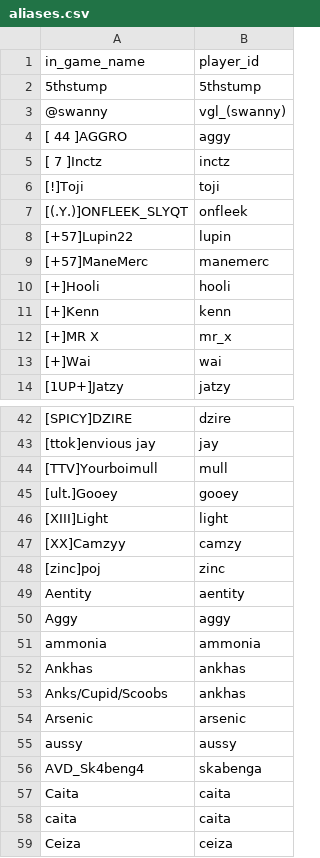
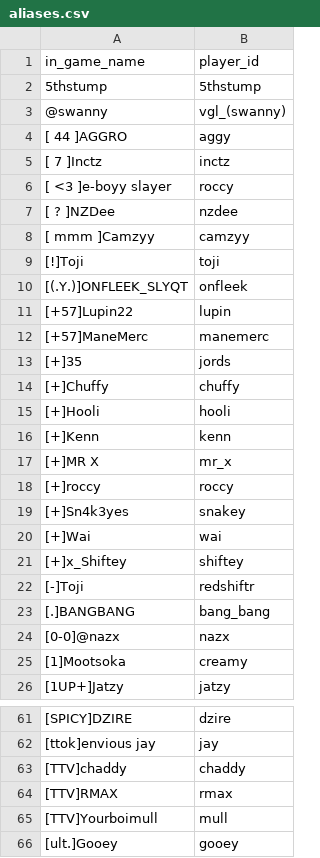
Before and after one commit to slight-oce/WZ-Customs, a CSV file: data/aliases.csv, drawn as a sheet; only a part is shown, gaps mark what is left out; the shorter side is filled out with more unchanged rows; the diff covers the shown part only; the diff names each change by its address in the sheet, - before the commit and + after, or states it on an @@ line.

```diff
--- a/data/aliases.csv
+++ b/data/aliases.csv
+row 6: [ <3 ]e-boyy slayer | roccy
+row 7: [ ? ]NZDee | nzdee
+row 8: [ mmm ]Camzyy | camzyy
+row 13: [+]35 | jords
+row 14: [+]Chuffy | chuffy
+row 18: [+]roccy | roccy
+row 19: [+]Sn4k3yes | snakey
+row 21: [+]x_Shiftey | shiftey
+row 22: [-]Toji | redshiftr
+row 23: [.]BANGBANG | bang_bang
+row 24: [0-0]@nazx | nazx
+row 25: [1]Mootsoka | creamy
+row 63: [TTV]chaddy | chaddy
+row 64: [TTV]RMAX | rmax
```
Also changed, not shown: 12 added rows elsewhere in this file, data/players.csv, data/ranks.csv, 8 other files.
